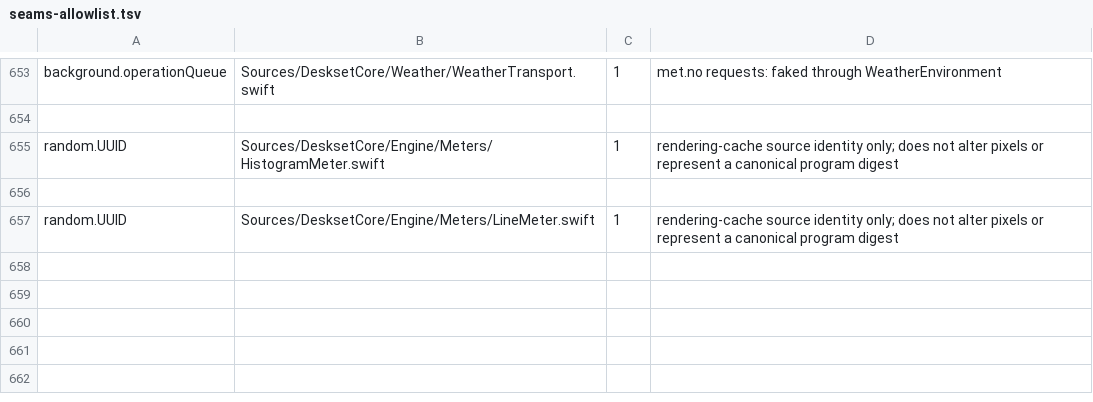
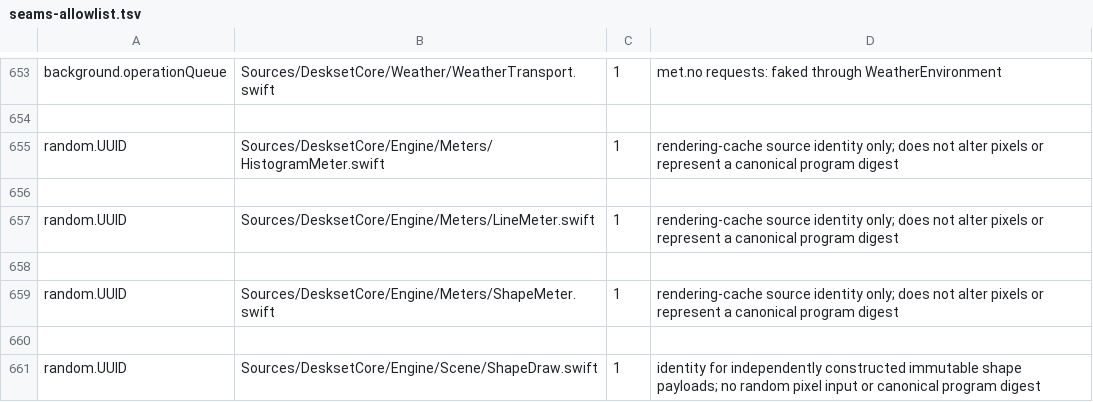
Before and after one commit to jokyme/Deskset, a TSV file: scripts/seams-allowlist.tsv, drawn as a sheet; only a part is shown, gaps mark what is left out; the diff names each change by its address in the sheet, - before the commit and + after, or states it on an @@ line.

Commit message:
Keep prepared shape paths in the drawing context

```diff
--- a/scripts/seams-allowlist.tsv
+++ b/scripts/seams-allowlist.tsv
+row 658: (empty)
+row 659: random.UUID | Sources/DesksetCore/Engine/Meters/ShapeMeter.swift | 1 | rendering-cache source identity only; does not alter pixels or represent a canonical program digest
+row 660: (empty)
+row 661: random.UUID | Sources/DesksetCore/Engine/Scene/ShapeDraw.swift | 1 | identity for independently constructed immutable shape payloads; no random pixel input or canonical program digest
```
Also changed, not shown: 7 other files.
